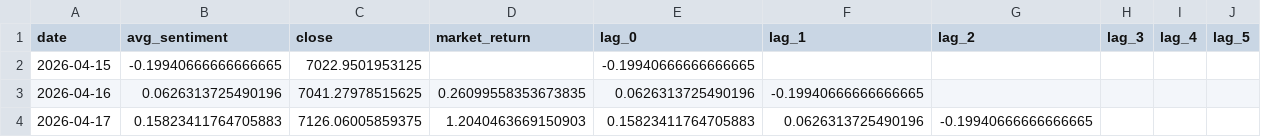
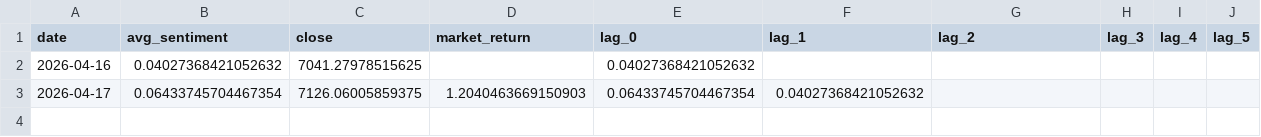
Before and after one commit to khuynh436/NewsAPI, a CSV file: news_sentiment_market_merged.csv, drawn as a sheet.

```diff
--- a/news_sentiment_market_merged.csv
+++ b/news_sentiment_market_merged.csv
@@ -1,4 +1,3 @@
 date,avg_sentiment,close,market_return,lag_0,lag_1,lag_2,lag_3,lag_4,lag_5
-2026-04-15,-0.19940666666666665,7022.9501953125,,-0.19940666666666665,,,,,
-2026-04-16,0.0626313725490196,7041.27978515625,0.26099558353673835,0.0626313725490196,-0.19940666666666665,,,,
-2026-04-17,0.15823411764705883,7126.06005859375,1.2040463669150903,0.15823411764705883,0.0626313725490196,-0.19940666666666665,,,
+2026-04-16,0.04027368421052632,7041.27978515625,,0.04027368421052632,,,,,
+2026-04-17,0.06433745704467354,7126.06005859375,1.2040463669150903,0.06433745704467354,0.04027368421052632,,,,
```
Also changed, not shown: 5 other files.
